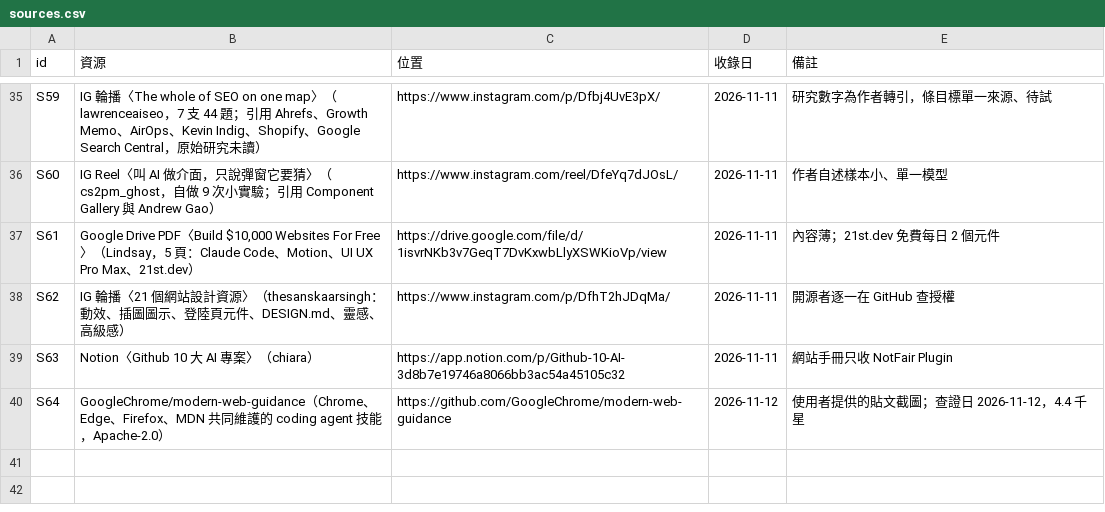
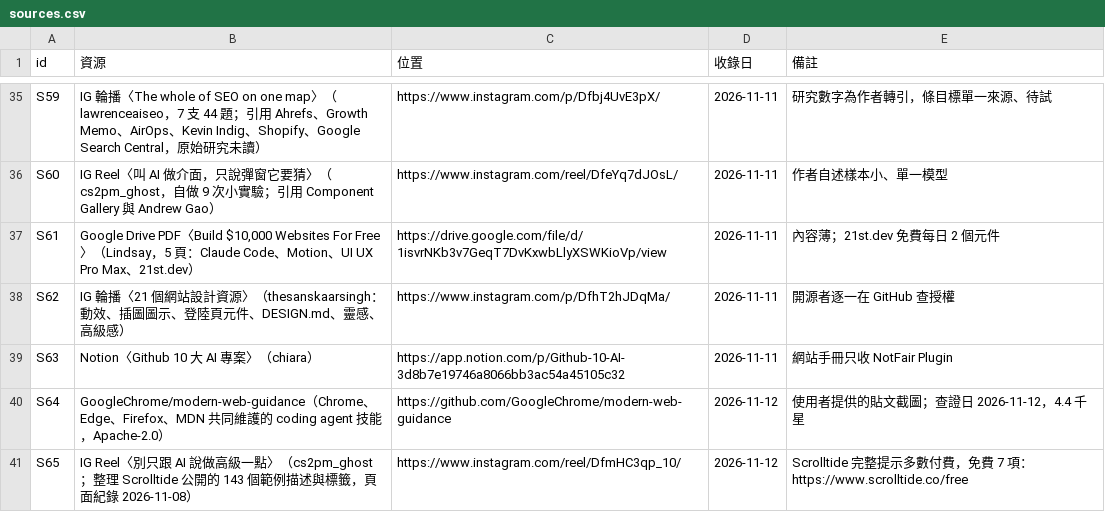
Before and after one commit to mick3412/web-playbook, a CSV file: data/sources.csv, drawn as a sheet; only a part is shown, gaps mark what is left out.

```diff
--- a/data/sources.csv
+++ b/data/sources.csv
@@ -40 +40,2 @@
 "S64","GoogleChrome/modern-web-guidance（Chrome、Edge、Firefox、MDN 共同維護的 coding agent 技能，Apache-2.0）","https://github.com/GoogleChrome/modern-web-guidance","2026-11-12","使用者提供的貼文截圖；查證日 2026-11-12，4.4 千星"
+"S65","IG Reel〈別只跟 AI 說做高級一點〉（cs2pm_ghost；整理 Scrolltide 公開的 143 個範例描述與標籤，頁面紀錄 2026-11-08）","https://www.instagram.com/reel/DfmHC3qp_10/","2026-11-12","Scrolltide 完整提示多數付費，免費 7 項：https://www.scrolltide.co/free"
```
Also changed, not shown: data/entries.csv, data/tools.csv, 1 other file.
